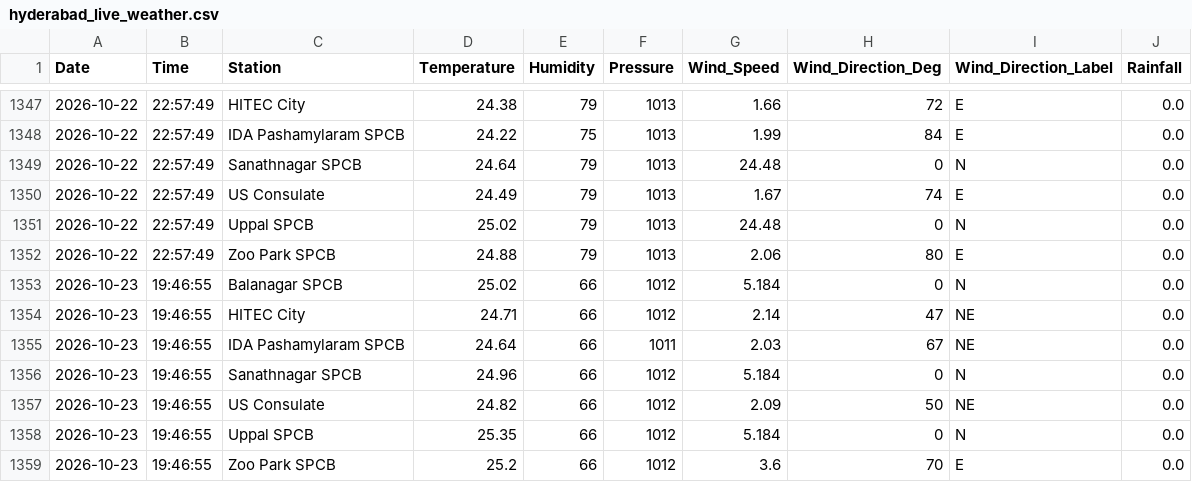
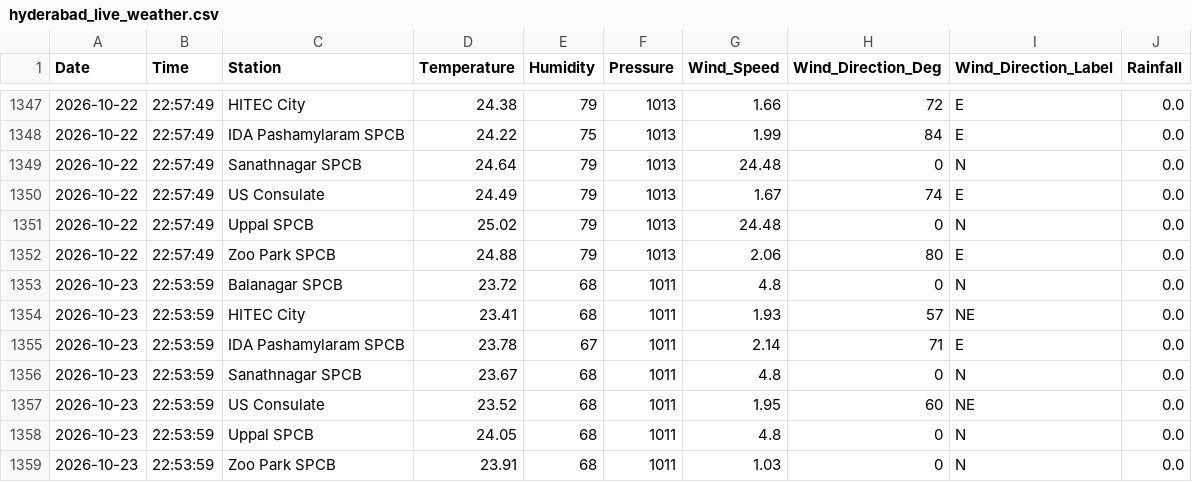
Before and after one commit to Rohan0639/Forecast, a CSV file: api/data/hyderabad_live_weather.csv, drawn as a sheet; only a part is shown, gaps mark what is left out.

```diff
--- a/api/data/hyderabad_live_weather.csv
+++ b/api/data/hyderabad_live_weather.csv
@@ -1352,8 +1352,8 @@ Date,Time,Station,Temperature,Humidity,Pressure,Wind_Speed,Wind_Direction_Deg,Wi
 2026-10-22,22:57:49,Zoo Park SPCB,24.88,79,1013,2.06,80,E,0.0
-2026-10-23,19:46:55,Balanagar SPCB,25.02,66,1012,5.184,0,N,0.0
-2026-10-23,19:46:55,HITEC City,24.71,66,1012,2.14,47,NE,0.0
-2026-10-23,19:46:55,IDA Pashamylaram SPCB,24.64,66,1011,2.03,67,NE,0.0
-2026-10-23,19:46:55,Sanathnagar SPCB,24.96,66,1012,5.184,0,N,0.0
-2026-10-23,19:46:55,US Consulate,24.82,66,1012,2.09,50,NE,0.0
-2026-10-23,19:46:55,Uppal SPCB,25.35,66,1012,5.184,0,N,0.0
-2026-10-23,19:46:55,Zoo Park SPCB,25.2,66,1012,3.6,70,E,0.0
+2026-10-23,22:53:59,Balanagar SPCB,23.72,68,1011,4.8,0,N,0.0
+2026-10-23,22:53:59,HITEC City,23.41,68,1011,1.93,57,NE,0.0
+2026-10-23,22:53:59,IDA Pashamylaram SPCB,23.78,67,1011,2.14,71,E,0.0
+2026-10-23,22:53:59,Sanathnagar SPCB,23.67,68,1011,4.8,0,N,0.0
+2026-10-23,22:53:59,US Consulate,23.52,68,1011,1.95,60,NE,0.0
+2026-10-23,22:53:59,Uppal SPCB,24.05,68,1011,4.8,0,N,0.0
+2026-10-23,22:53:59,Zoo Park SPCB,23.91,68,1011,1.03,0,N,0.0
```
Also changed, not shown: api/data/live_aqi_dataset.csv.
